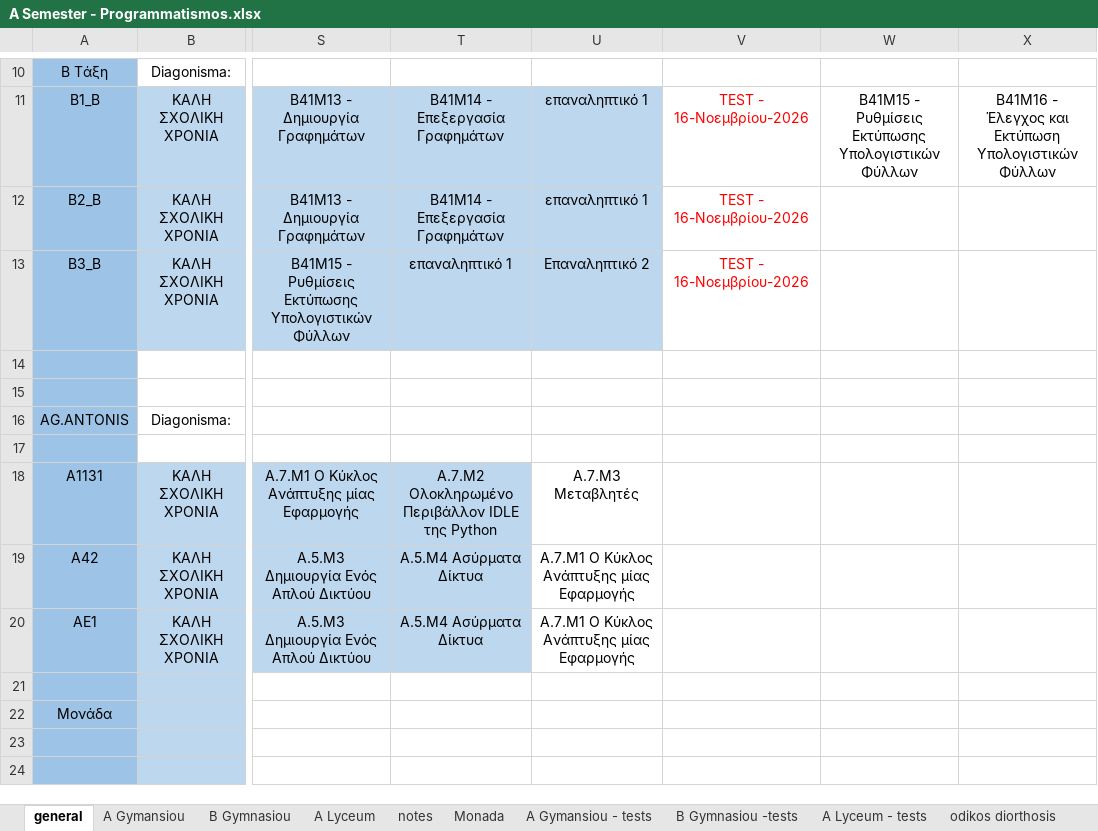
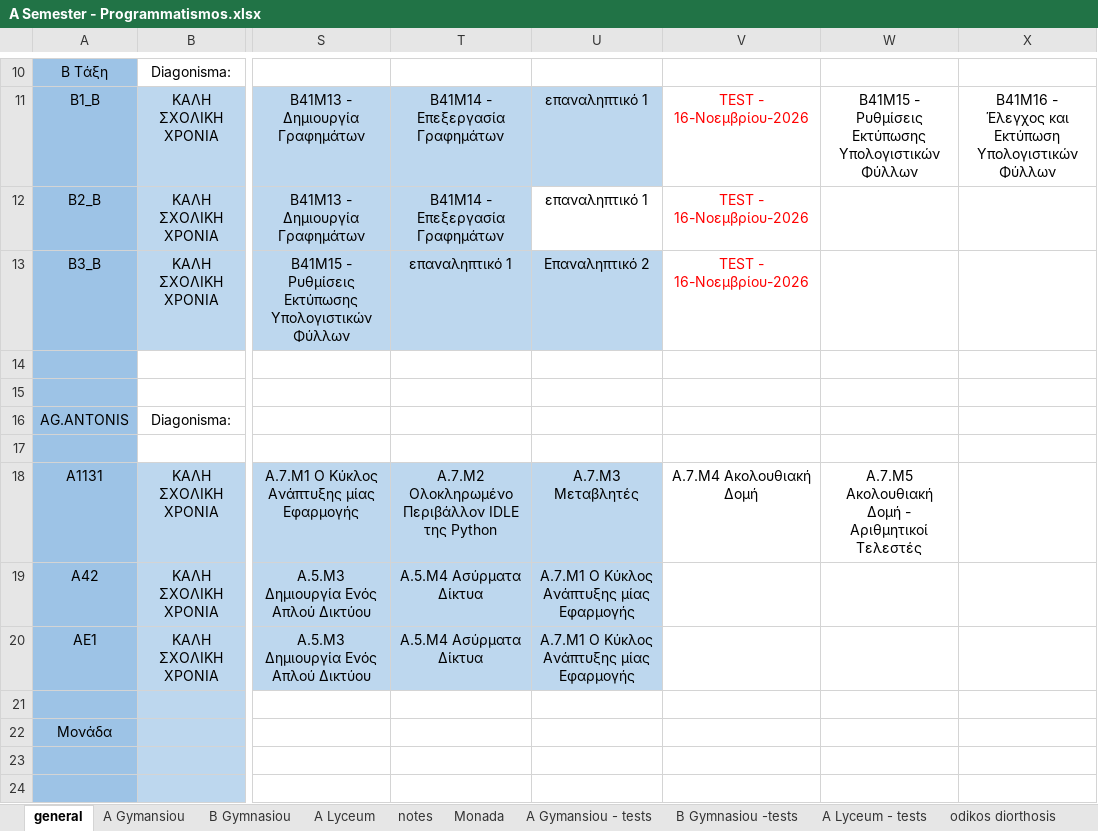
Before and after one commit to aristos32/education, an Excel workbook: schools-presentations/A Semester - Programmatismos.xlsx, sheet general, drawn as a sheet; only a part is shown, gaps mark what is left out; values as stored, in another font and other column widths than the file's, no borders; the diff names each change by its address in the sheet, - before the commit and + after, or states it on an @@ line.

```diff
--- a/schools-presentations/A Semester - Programmatismos.xlsx (sheet general)
+++ b/schools-presentations/A Semester - Programmatismos.xlsx (sheet general)
-U12 fill: #BDD7EE
+U12 fill: none
-U18:U20 fill: none
+U18:U20 fill: #BDD7EE
-V18: (empty)
+V18: A.7.M4 Ακολουθιακή Δομή
-W18: (empty)
+W18: A.7.M5 Ακολουθιακή Δομή - Αριθμητικοί Τελεστές
```
Also changed, not shown: sheet A Gymansiou, 35 other files.
